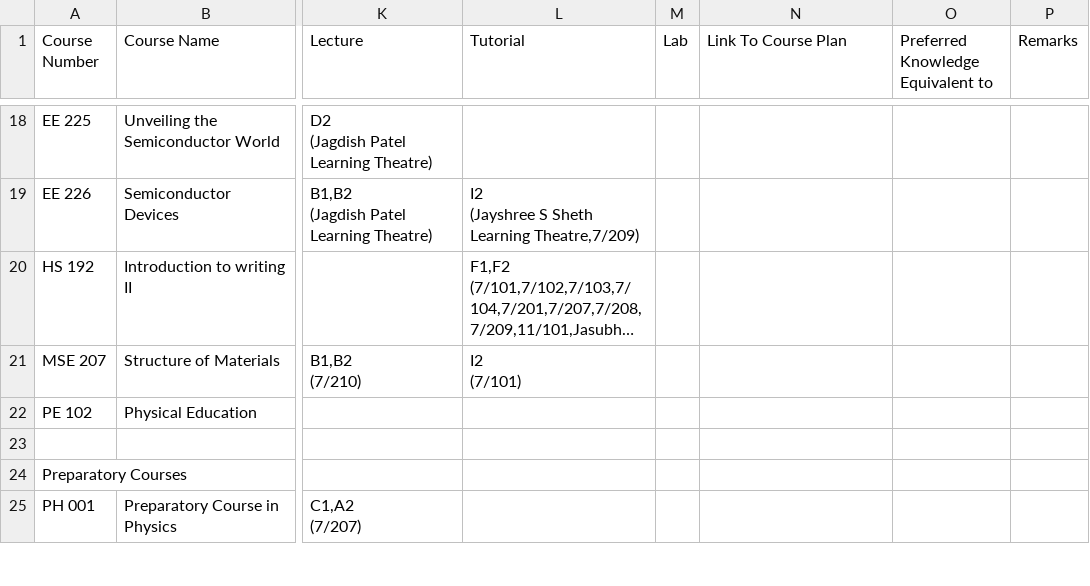
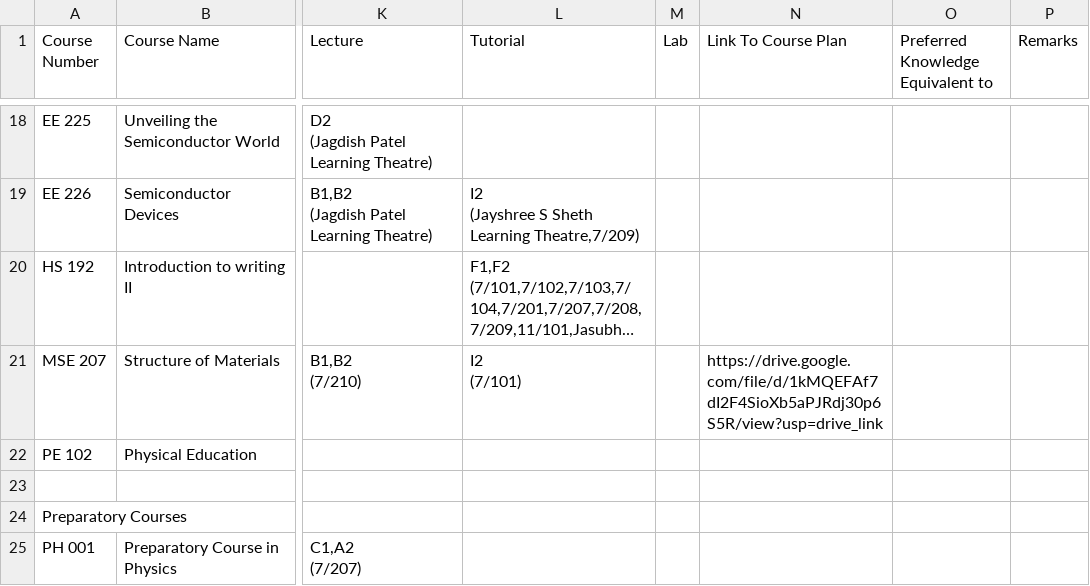
Before and after one commit to Naveen-Pal/timetable, a CSV file: Timetable.csv, drawn as a sheet; only a part is shown, gaps mark what is left out; long unchanged cells end in …; the diff covers the shown part only; the diff names each change by its address in the sheet, - before the commit and + after, or states it on an @@ line.

```diff
--- a/Timetable.csv
+++ b/Timetable.csv
-N21 (Link To Course Plan): (empty)
+N21 (Link To Course Plan): https://drive.google.com/file/d/1kMQEFAf7dI2F4SioXb5aPJRdj30p6S5R/view?usp=drive_link
```
Also changed, not shown: 16 edited cells elsewhere in this file, Updated_Processed_Timetable.csv.
